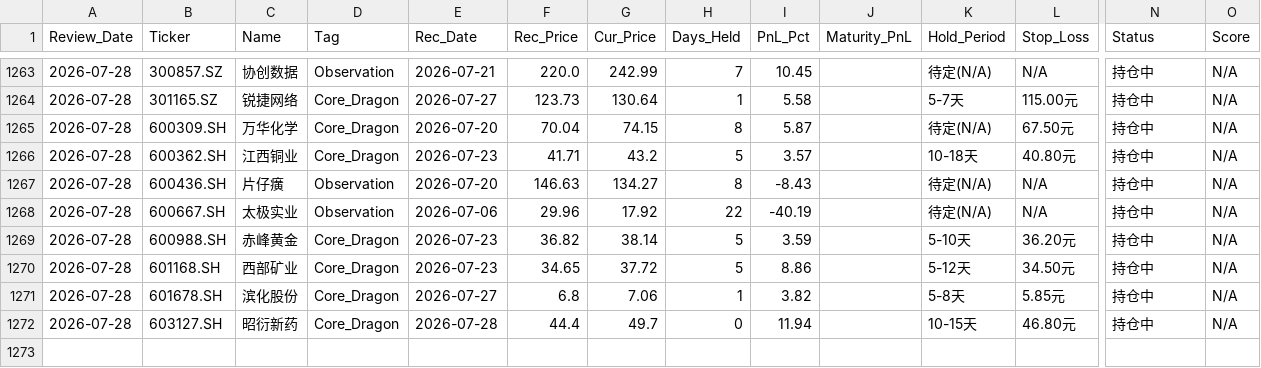
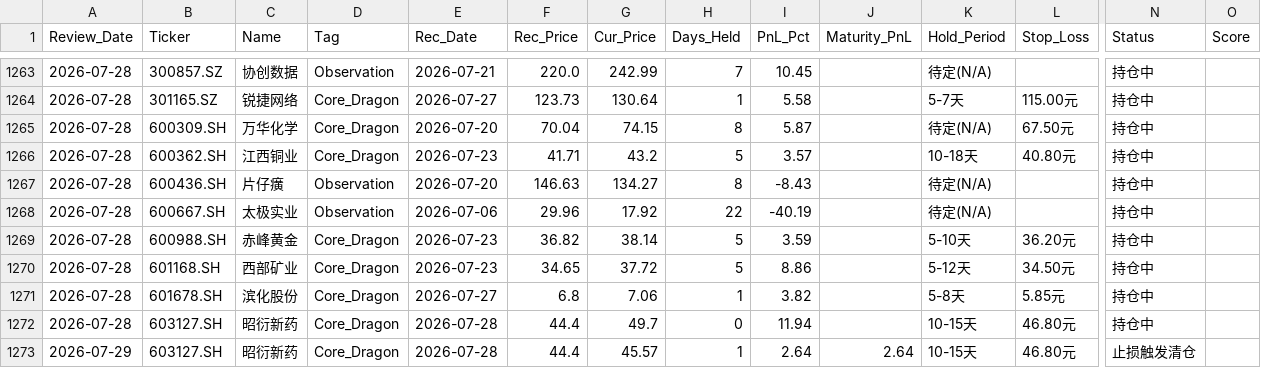
Before and after one commit to wijouyang-lab/a, a CSV file: review_history.csv, drawn as a sheet; only a part is shown, gaps mark what is left out; rows hold the shown columns only; the diff covers the shown part only; the diff names each change by its address in the sheet, - before the commit and + after, or states it on an @@ line.

```diff
--- a/review_history.csv
+++ b/review_history.csv
-L1263 (Stop_Loss): N/A
+L1263 (Stop_Loss): (empty)
-O1263:O1272 (Score): N/A
+O1263:O1272 (Score): (empty)
-L1267:L1268 (Stop_Loss): N/A
+L1267:L1268 (Stop_Loss): (empty)
+row 1273: 2026-07-29 | 603127.SH | 昭衍新药 | Core_Dragon | 2026-07-28 | 44.4 | 45.57 | 1 | 2.64 | 2.64 | 10-15天 | 46.80元 | 止损触发清仓
```
Also changed, not shown: 40 edited cells elsewhere in this file, sell_signal_log.csv, trade_history.csv, 2 other files.
